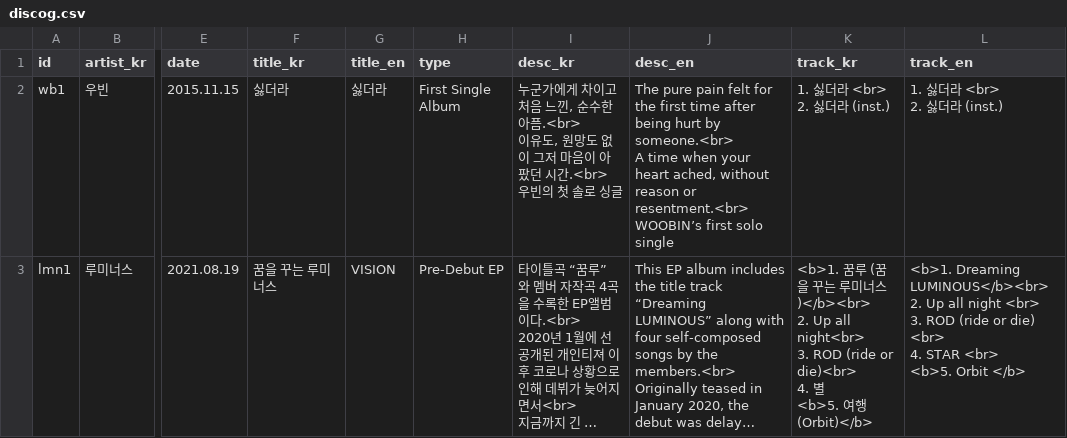
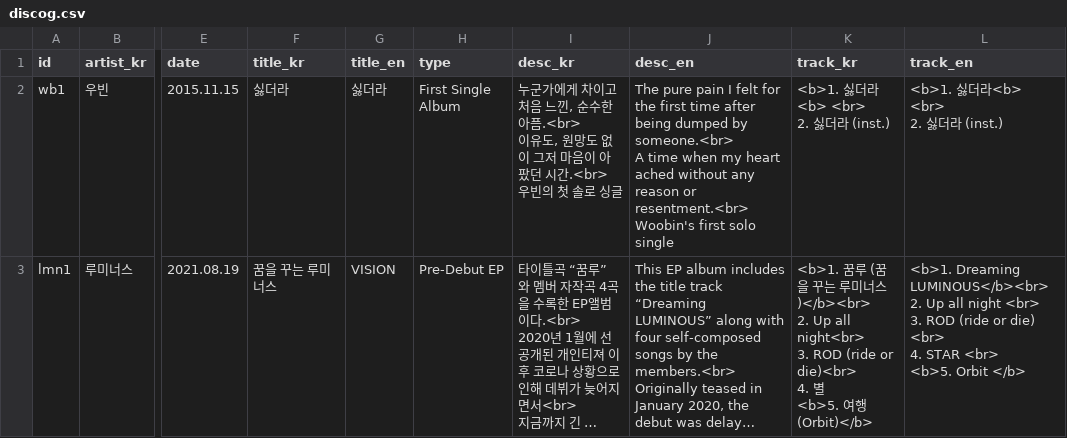
Before and after one commit to dalbitbin/binujeong.com, a CSV file: discog.csv, drawn as a sheet; only a part is shown, gaps mark what is left out; long unchanged cells end in …; ↵ is a line break in a cell; the diff covers the shown part only; the diff names each change by its address in the sheet, - before the commit and + after, or states it on an @@ line.

Commit message:
discography complete

```diff
--- a/discog.csv
+++ b/discog.csv
-J2 (desc_en): …pure pain felt for the first time after being hurt by someone.<br> ↵ A time when your heart ached, without reason or resentment.<br> ↵ WOOBIN’s first solo…
+J2 (desc_en): …pure pain I felt for the first time after being dumped by someone.<br> ↵ A time when my heart ached without any reason or resentment.<br> ↵ Woobin's first solo…
-K2 (track_kr): 1. 싫더라 <br> ↵ 2. 싫더라 (inst.)
+K2 (track_kr): <b>1. 싫더라<b> <br> ↵ 2. 싫더라 (inst.)
-L2 (track_en): 1. 싫더라 <br> ↵ 2. 싫더라 (inst.)
+L2 (track_en): <b>1. 싫더라<b> <br> ↵ 2. 싫더라 (inst.)
```
Also changed, not shown: 5 edited cells elsewhere in this file, 6 other files.
